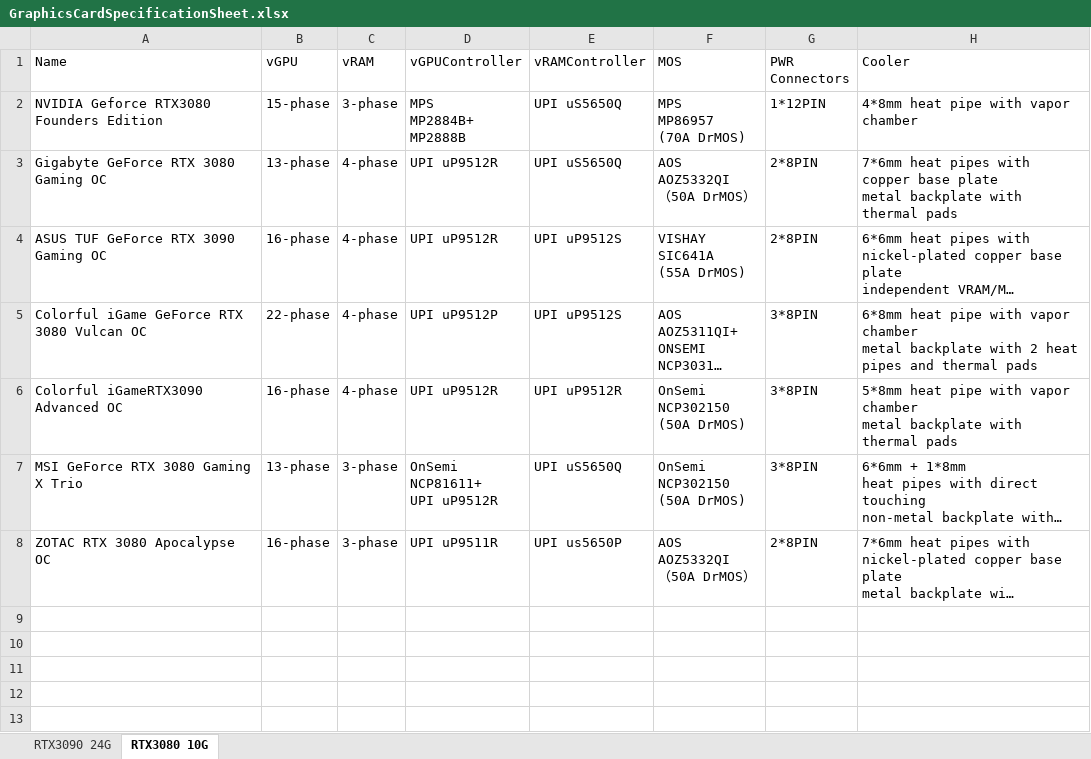
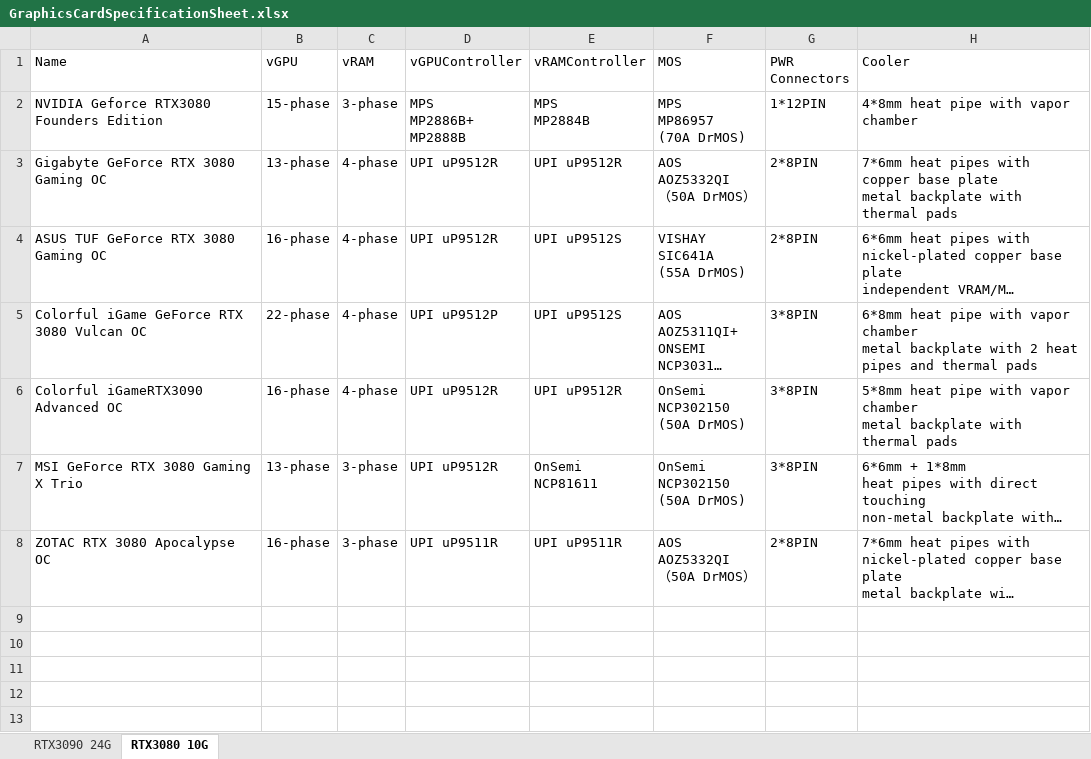
Before and after one commit to wi11iamzhao/GraphicsCardSpecs, an Excel workbook: GraphicsCardSpecificationSheet.xlsx, sheet RTX3080 10G, drawn as a sheet; only a part is shown; long unchanged cells end in …; values as stored, in another font and other column widths than the file's, no borders; ↵ is a line break in a cell; the diff names each change by its address in the sheet, - before the commit and + after, or states it on an @@ line.

```diff
--- a/GraphicsCardSpecificationSheet.xlsx (sheet RTX3080 10G)
+++ b/GraphicsCardSpecificationSheet.xlsx (sheet RTX3080 10G)
-D2 (vGPUController): MPS ↵ MP2884B+ ↵ MP2888B
+D2 (vGPUController): MPS ↵ MP2886B+ ↵ MP2888B
-E2 (vRAMController): UPI uS5650Q
+E2 (vRAMController): MPS ↵ MP2884B
-E3 (vRAMController): UPI uS5650Q
+E3 (vRAMController): UPI uP9512R
-A4 (Name): ASUS TUF GeForce RTX 3090 Gaming OC
+A4 (Name): ASUS TUF GeForce RTX 3080 Gaming OC
-D7 (vGPUController): OnSemi ↵ NCP81611+ ↵ UPI uP9512R
+D7 (vGPUController): UPI uP9512R
-E7 (vRAMController): UPI uS5650Q
+E7 (vRAMController): OnSemi ↵ NCP81611
-E8 (vRAMController): UPI us5650P
+E8 (vRAMController): UPI uP9511R
```
Also changed, not shown: sheet RTX3090 24G.
